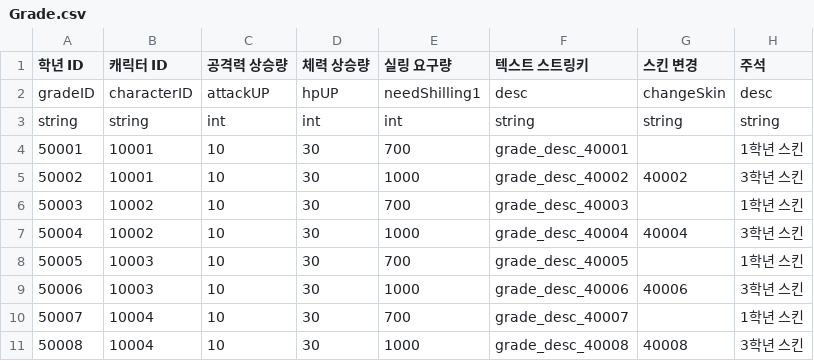
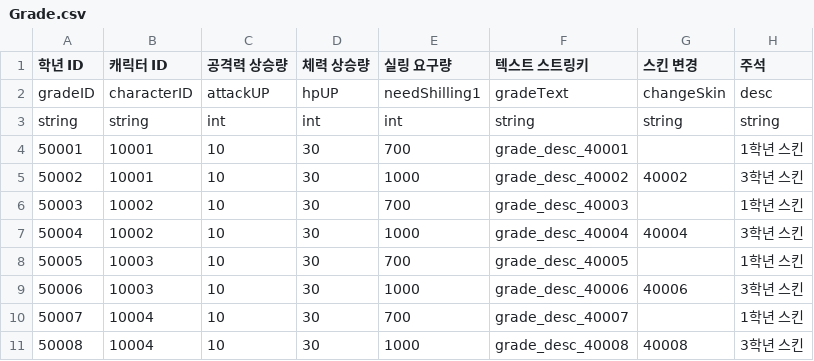
Before and after one commit to firedHouse/Project_NOY, a CSV file: Assets/Resources/Data/Grade.csv, drawn as a sheet.

```diff
--- a/Assets/Resources/Data/Grade.csv
+++ b/Assets/Resources/Data/Grade.csv
@@ -1,3 +1,3 @@
 학년 ID,캐릭터 ID,공격력 상승량,체력 상승량,실링 요구량, 텍스트 스트링키,스킨 변경,주석
-gradeID,characterID,attackUP,hpUP,needShilling1,desc,changeSkin,desc
+gradeID,characterID,attackUP,hpUP,needShilling1,gradeText,changeSkin,desc
 string,string,int,int,int,string,string,string
```
Also changed, not shown: Assets/Resources/Data/Character.csv, Assets/Resources/Data/ItemEquip.csv, 8 other files.
